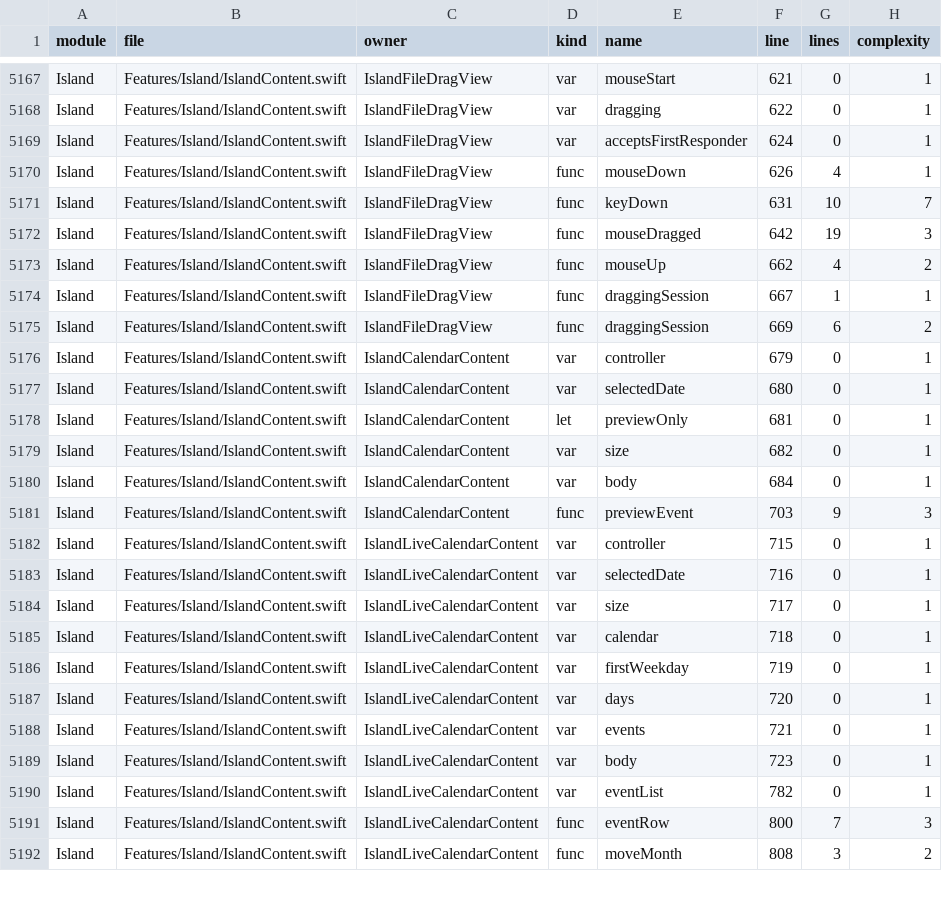
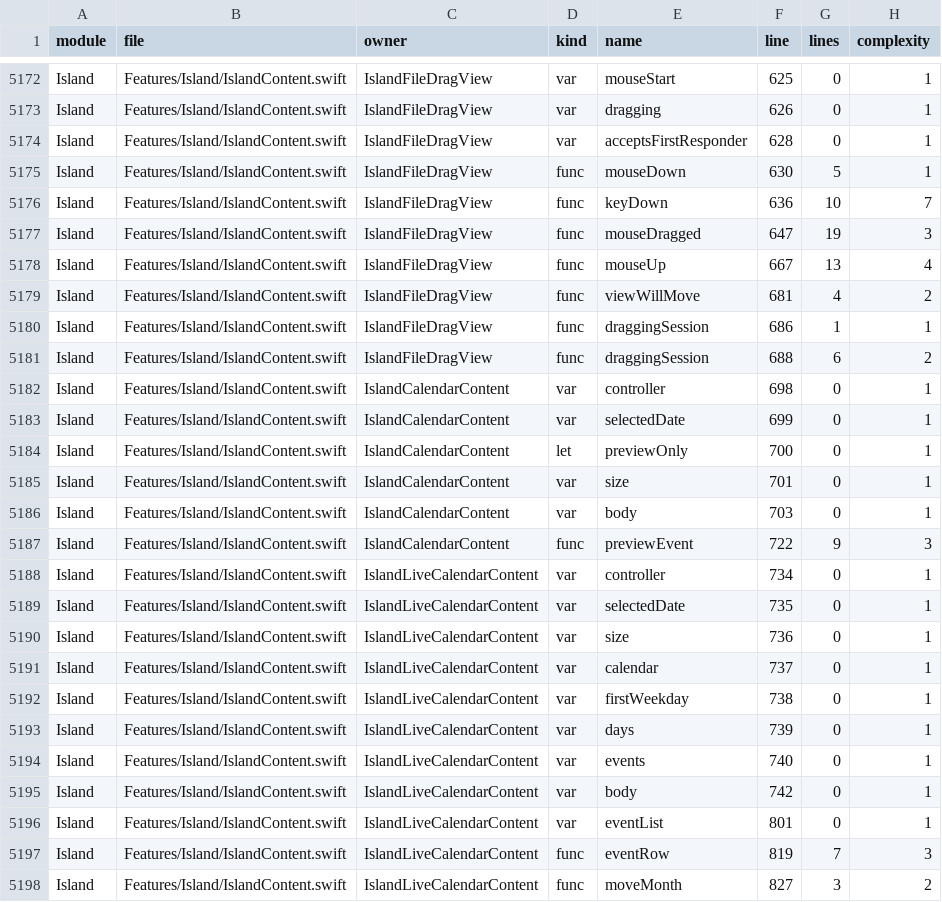
Before and after one commit to sxyq/Kitnest, a CSV file: docs/40-审计与核对/数据表/FrsetNext-函数清单.csv, drawn as a sheet; only a part is shown, gaps mark what is left out; addresses are those after the commit; the diff covers the shown part only; the diff names each change by its address in the sheet, - before the commit and + after, or states it on an @@ line.

```diff
--- a/docs/40-审计与核对/数据表/FrsetNext-函数清单.csv
+++ b/docs/40-审计与核对/数据表/FrsetNext-函数清单.csv
-F5172 (line): 621
+F5172 (line): 625
-F5173 (line): 622
+F5173 (line): 626
-F5174 (line): 624
+F5174 (line): 628
-F5175 (line): 626
+F5175 (line): 630
-G5175 (lines): 4
+G5175 (lines): 5
-F5176 (line): 631
+F5176 (line): 636
-F5177 (line): 642
+F5177 (line): 647
+row 5178: Island | Features/Island/IslandContent.swift | IslandFileDragView | func | mouseUp | 667 | 13 | 4
-E5179 (name): mouseUp
+E5179 (name): viewWillMove
-F5179 (line): 662
+F5179 (line): 681
-F5180 (line): 667
+F5180 (line): 686
-F5181 (line): 669
+F5181 (line): 688
-F5182 (line): 679
+F5182 (line): 698
-F5183 (line): 680
+F5183 (line): 699
-F5184 (line): 681
+F5184 (line): 700
-F5185 (line): 682
+F5185 (line): 701
-F5186 (line): 684
+F5186 (line): 703
-F5187 (line): 703
+F5187 (line): 722
-F5188 (line): 715
+F5188 (line): 734
-F5189 (line): 716
+F5189 (line): 735
-F5190 (line): 717
+F5190 (line): 736
-F5191 (line): 718
+F5191 (line): 737
-F5192 (line): 719
+F5192 (line): 738
-F5193 (line): 720
+F5193 (line): 739
-F5194 (line): 721
+F5194 (line): 740
-F5195 (line): 723
+F5195 (line): 742
-F5196 (line): 782
+F5196 (line): 801
-F5197 (line): 800
+F5197 (line): 819
-F5198 (line): 808
+F5198 (line): 827
```
Also changed, not shown: 5 added rows and 71 edited cells elsewhere in this file, 6 other files.
